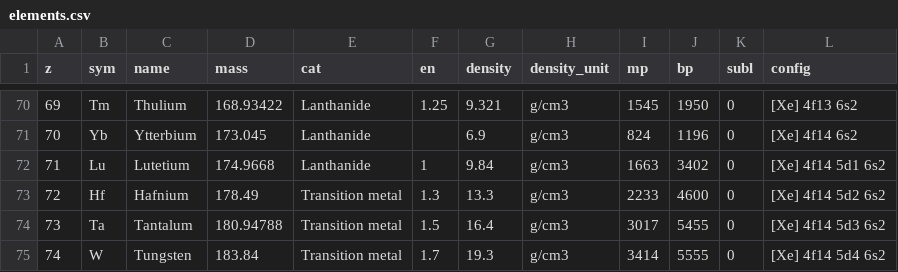
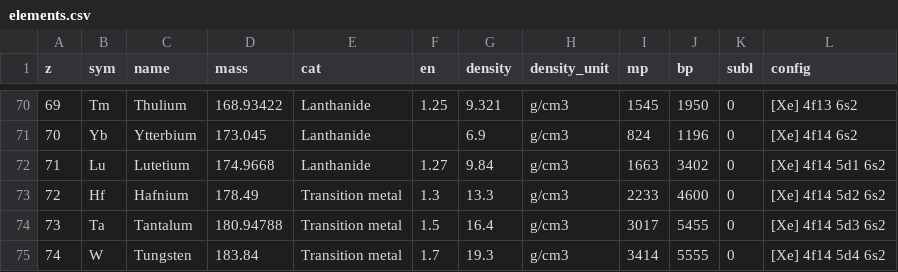
Before and after one commit to swissmicros/dm48-extensions, a CSV file: samples/ptable/elements.csv, drawn as a sheet; only a part is shown, gaps mark what is left out.

```diff
--- a/samples/ptable/elements.csv
+++ b/samples/ptable/elements.csv
@@ -71,3 +71,3 @@ z,sym,name,mass,cat,en,density,density_unit,mp,bp,subl,config
 70,Yb,Ytterbium,173.045,Lanthanide,,6.9,g/cm3,824,1196,0,[Xe] 4f14 6s2
-71,Lu,Lutetium,174.9668,Lanthanide,1,9.84,g/cm3,1663,3402,0,[Xe] 4f14 5d1 6s2
+71,Lu,Lutetium,174.9668,Lanthanide,1.27,9.84,g/cm3,1663,3402,0,[Xe] 4f14 5d1 6s2
 72,Hf,Hafnium,178.49,Transition metal,1.3,13.3,g/cm3,2233,4600,0,[Xe] 4f14 5d2 6s2
```
Also changed, not shown: 2 other files.
